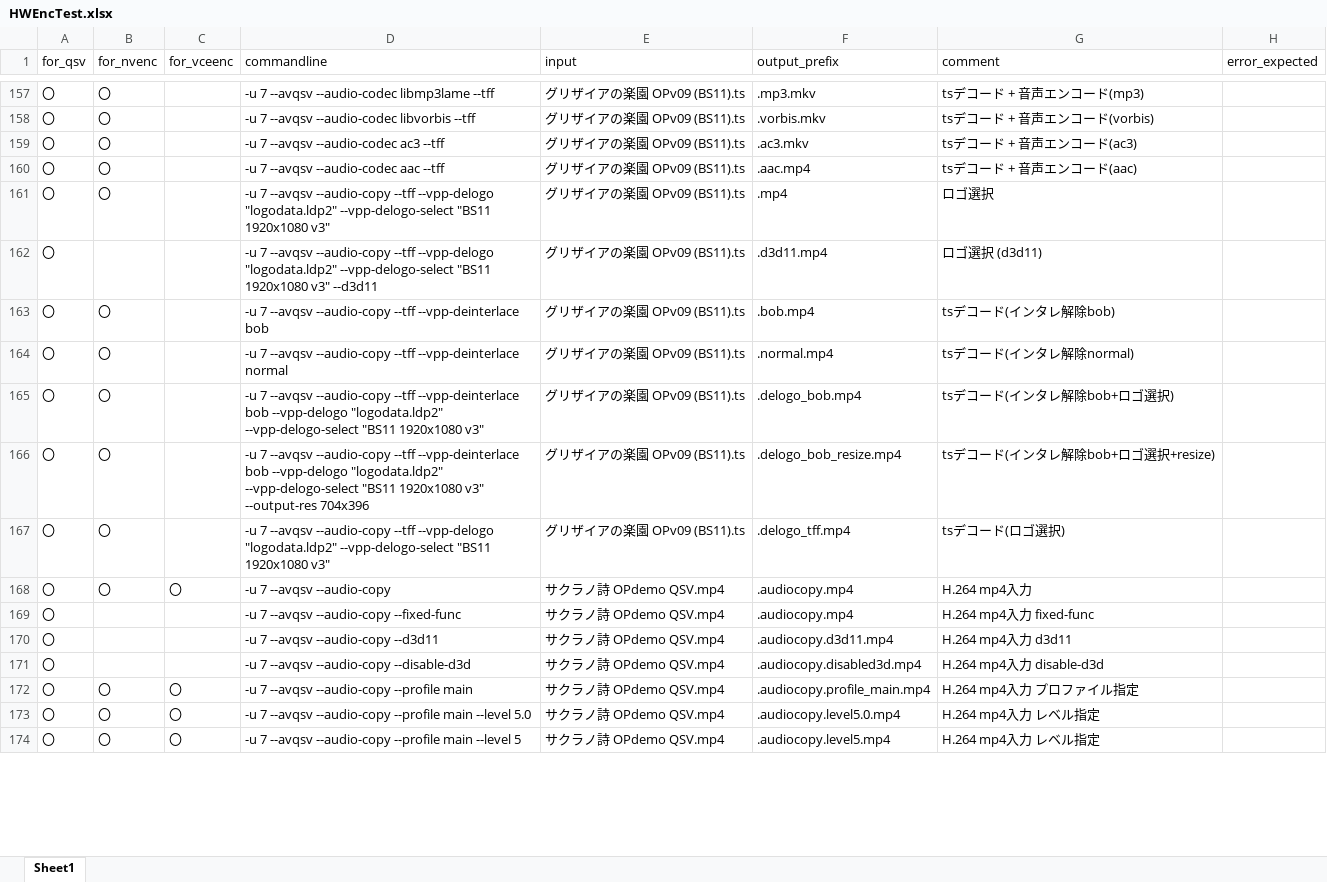
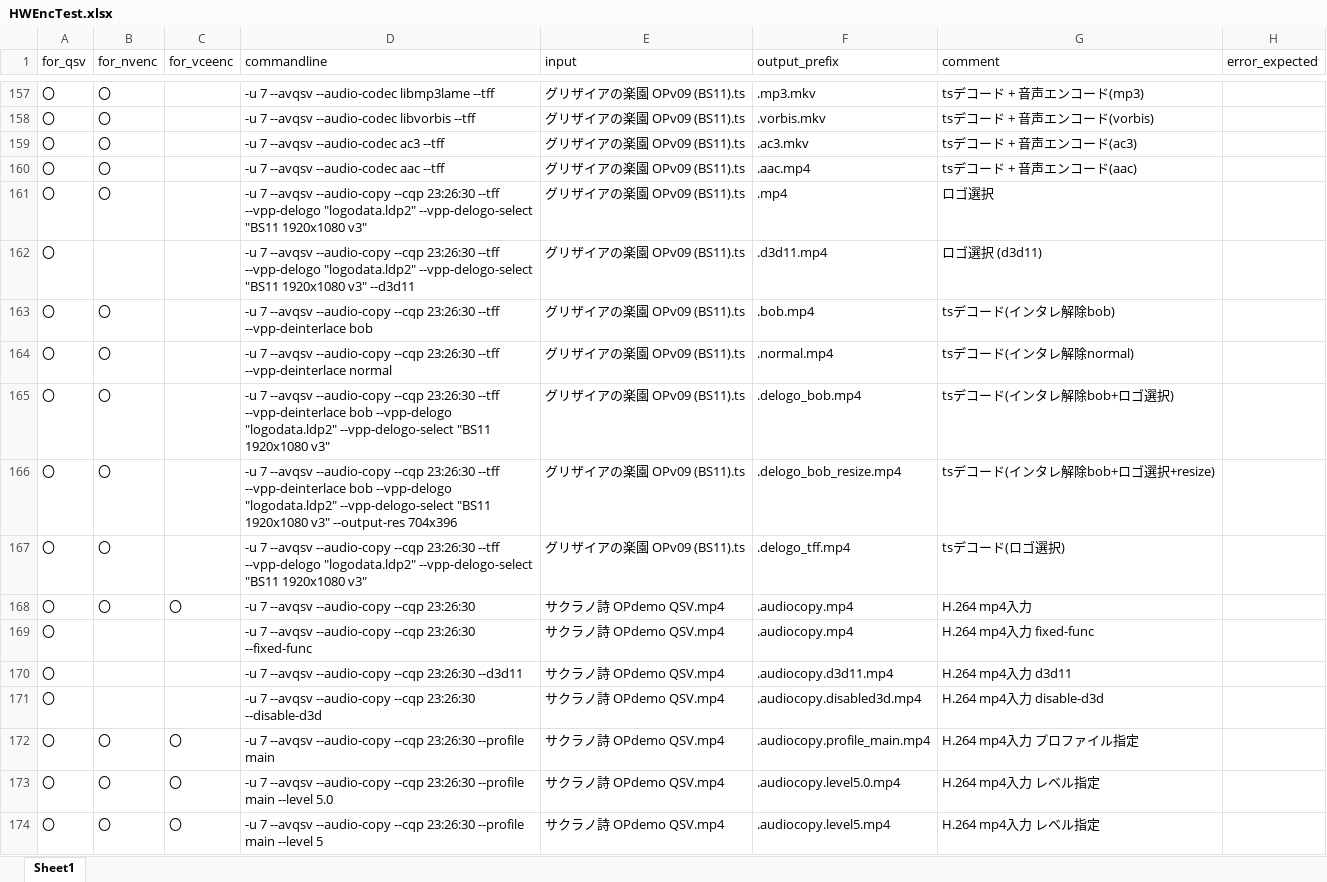
Before and after one commit to rigaya/HWEncTest, an Excel workbook: HWEncTest/HWEncTest.xlsx, sheet Sheet1, drawn as a sheet; only a part is shown, gaps mark what is left out; values as stored, in another font and other column widths than the file's, no borders; the diff covers the shown part only; the diff names each change by its address in the sheet, - before the commit and + after, or states it on an @@ line.

Commit message:
QSVEnc/NVEncの新機能向けに例題を追加。

```diff
--- a/HWEncTest/HWEncTest.xlsx (sheet Sheet1)
+++ b/HWEncTest/HWEncTest.xlsx (sheet Sheet1)
-D161 (commandline): …--avqsv --audio-copy --tff --vpp-delogo…
+D161 (commandline): …--avqsv --audio-copy --cqp 23:26:30 --tff --vpp-delogo…
-D162 (commandline): …--avqsv --audio-copy --tff --vpp-delogo…
+D162 (commandline): …--avqsv --audio-copy --cqp 23:26:30 --tff --vpp-delogo…
-D163 (commandline): …--avqsv --audio-copy --tff --vpp-deinterlace…
+D163 (commandline): …--avqsv --audio-copy --cqp 23:26:30 --tff --vpp-deinterlace…
-D164 (commandline): …--avqsv --audio-copy --tff --vpp-deinterlace…
+D164 (commandline): …--avqsv --audio-copy --cqp 23:26:30 --tff --vpp-deinterlace…
-D165 (commandline): …--avqsv --audio-copy --tff --vpp-deinterlace…
+D165 (commandline): …--avqsv --audio-copy --cqp 23:26:30 --tff --vpp-deinterlace…
-D166 (commandline): …--avqsv --audio-copy --tff --vpp-deinterlace…
+D166 (commandline): …--avqsv --audio-copy --cqp 23:26:30 --tff --vpp-deinterlace…
-D167 (commandline): …--avqsv --audio-copy --tff --vpp-delogo…
+D167 (commandline): …--avqsv --audio-copy --cqp 23:26:30 --tff --vpp-delogo…
-D168 (commandline): -u 7 --avqsv --audio-copy
+D168 (commandline): -u 7 --avqsv --audio-copy --cqp 23:26:30
-D169 (commandline): …--avqsv --audio-copy --fixed-func
+D169 (commandline): …--avqsv --audio-copy --cqp 23:26:30 --fixed-func
-D170 (commandline): -u 7 --avqsv --audio-copy --d3d11
+D170 (commandline): -u 7 --avqsv --audio-copy --cqp 23:26:30 --d3d11
-D171 (commandline): …--avqsv --audio-copy --disable-d3d
+D171 (commandline): …--avqsv --audio-copy --cqp 23:26:30 --disable-d3d
-D172 (commandline): …--avqsv --audio-copy --profile main
+D172 (commandline): …--avqsv --audio-copy --cqp 23:26:30 --profile main
-D173 (commandline): …--avqsv --audio-copy --profile main…
+D173 (commandline): …--avqsv --audio-copy --cqp 23:26:30 --profile main…
-D174 (commandline): …--avqsv --audio-copy --profile main…
+D174 (commandline): …--avqsv --audio-copy --cqp 23:26:30 --profile main…
```
Also changed, not shown: 17 added rows and 13 edited cells elsewhere in this sheet.
